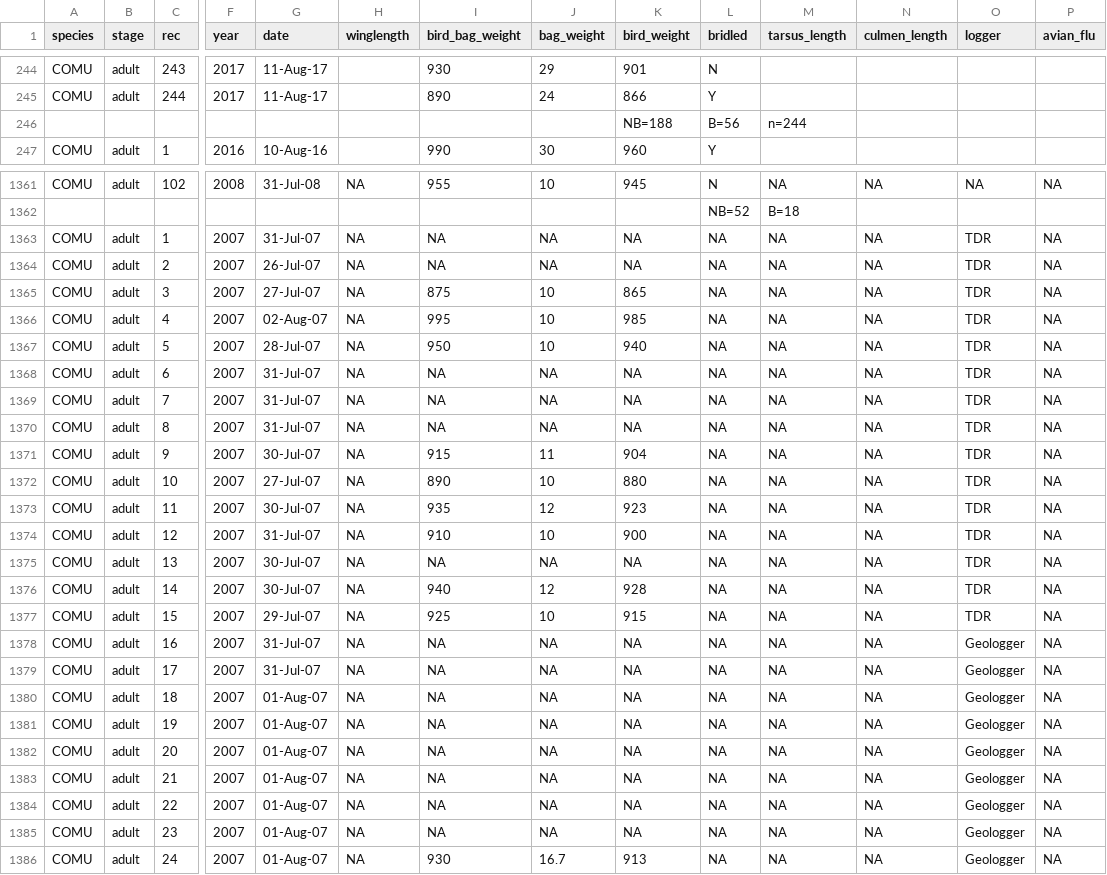
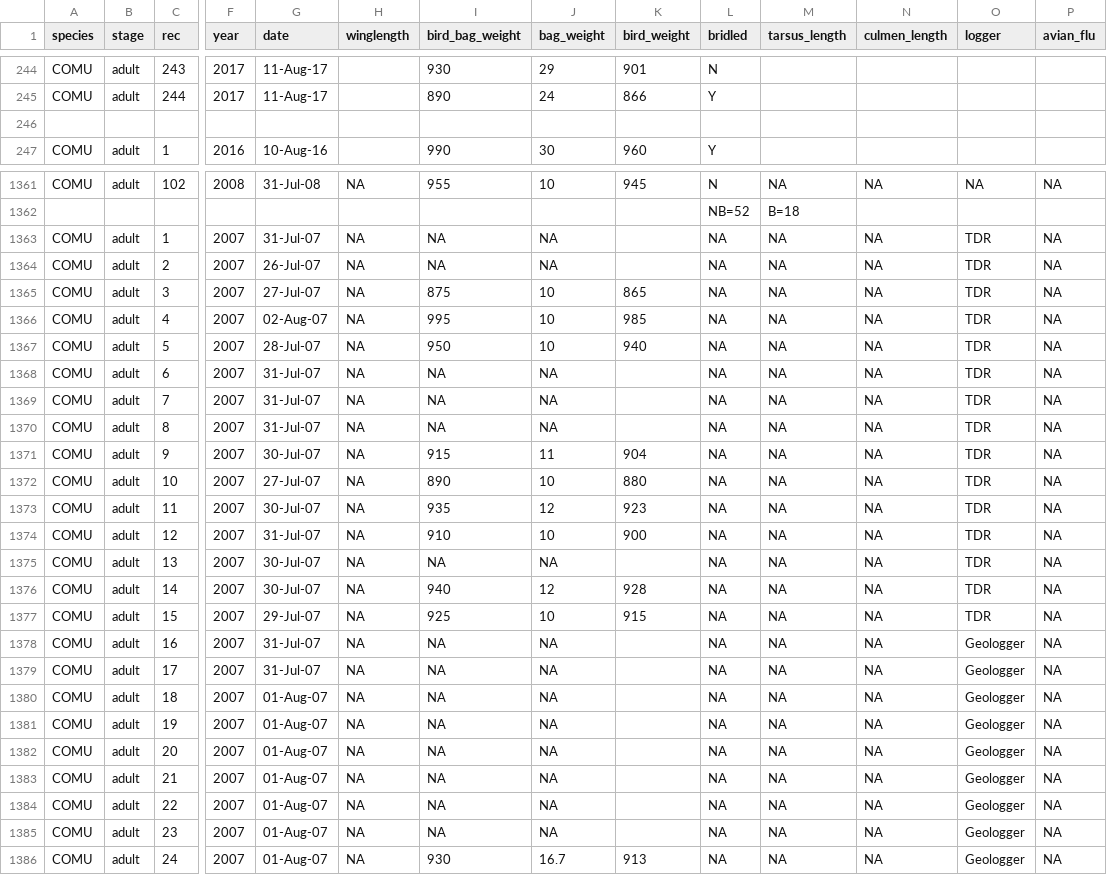
Before and after one commit to KeithLewis99/capelin-murres, a CSV file: data-raw/COMU_condition_consolidated.csv, drawn as a sheet; only a part is shown, gaps mark what is left out; rows hold the shown columns only; the diff covers the shown part only; the diff names each change by its address in the sheet, - before the commit and + after, or states it on an @@ line.

Commit message:
Bootstrap for adult and chick weights
added code to estimate bootstrap 95% CI

```diff
--- a/data-raw/COMU_condition_consolidated.csv
+++ b/data-raw/COMU_condition_consolidated.csv
-row 246:  |  |  |  |  |  |  |  | NB=188 | B=56 | n=244
+row 246: (empty)
-K1363:K1364 (bird_weight): NA
+K1363:K1364 (bird_weight): (empty)
-K1368:K1370 (bird_weight): NA
+K1368:K1370 (bird_weight): (empty)
-K1375 (bird_weight): NA
+K1375 (bird_weight): (empty)
-K1378:K1385 (bird_weight): NA
+K1378:K1385 (bird_weight): (empty)
```
Also changed, not shown: 49 edited cells elsewhere in this file, 1 other file.
